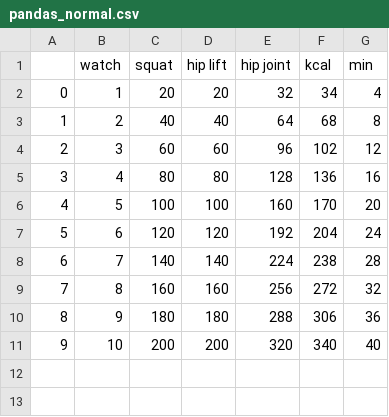
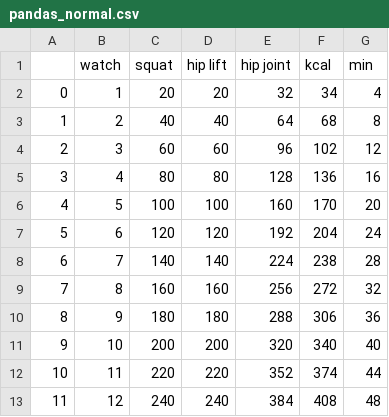
Before and after one commit to Kota-M7/training_Counter, a CSV file: pandas_normal.csv, drawn as a sheet.

```diff
--- a/pandas_normal.csv
+++ b/pandas_normal.csv
@@ -11 +11,3 @@
 9,10,200,200,320,340,40
+10,11,220,220,352,374,44
+11,12,240,240,384,408,48
```
Also changed, not shown: 2 other files.
